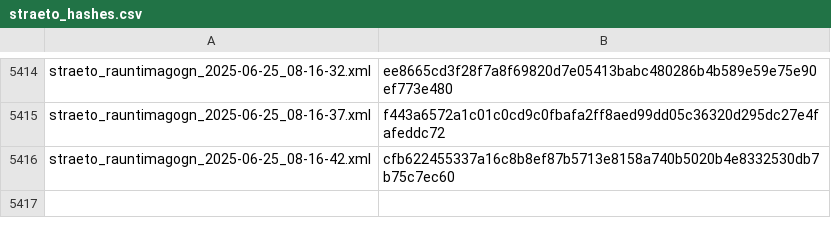
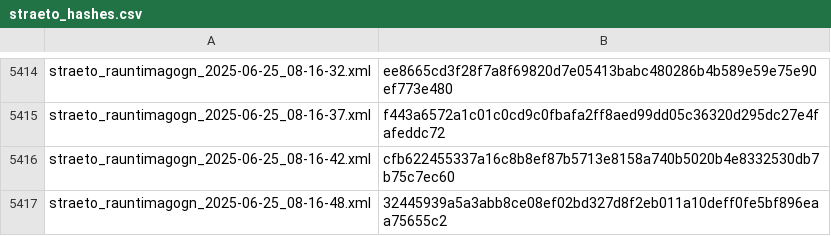
Before and after one commit to odinndagur/straeto_rauntimagogn_hashes, a CSV file: straeto_hashes.csv, drawn as a sheet; only a part is shown, gaps mark what is left out; the diff names each change by its address in the sheet, - before the commit and + after, or states it on an @@ line.

Commit message:
Log hash for straeto_rauntimagogn_2025-06-25_08-16-48.xml

```diff
--- a/straeto_hashes.csv
+++ b/straeto_hashes.csv
+row 5417: straeto_rauntimagogn_2025-06-25_08-16-48.xml | 32445939a5a3abb8ce08ef02bd327d8f2eb011a10deff0fe5bf896eaa75655c2
```
